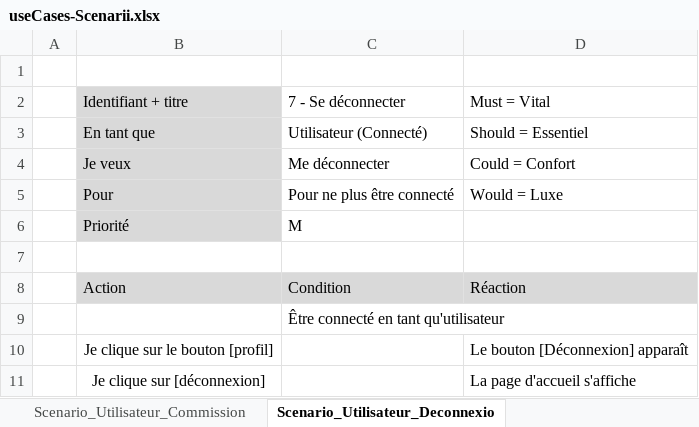
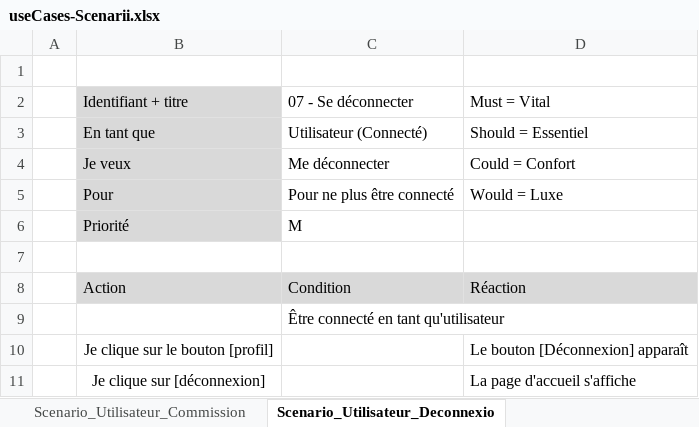
Before and after one commit to TimotheeRapin/WebAppGestionRepas, an Excel workbook: Documentation/UseCases-Scenarios/useCases-Scenarii.xlsx, sheet Scenario_Utilisateur_Deconnexio, drawn as a sheet; values as stored, in another font and other column widths than the file's, no borders; the diff names each change by its address in the sheet, - before the commit and + after, or states it on an @@ line.

```diff
--- a/Documentation/UseCases-Scenarios/useCases-Scenarii.xlsx (sheet Scenario_Utilisateur_Deconnexio)
+++ b/Documentation/UseCases-Scenarios/useCases-Scenarii.xlsx (sheet Scenario_Utilisateur_Deconnexio)
-C2: 7 - Se déconnecter
+C2: 07 - Se déconnecter
```
Also changed, not shown: sheet Scenario_Visiteur_Accueil, sheet Scenario_Utilisateur_Recettes, sheet Scenario_Utilisateur_Commission, sheet Scenario_Visiteur_Connexion, sheet Scenario_Admin_Utilisateurs, sheet Scenario_Visiteur_Inscription, 3 more sheets, other sheet tabs, Documentation/Journal de travail/Journal de travail.xlsm, 10 other files.
